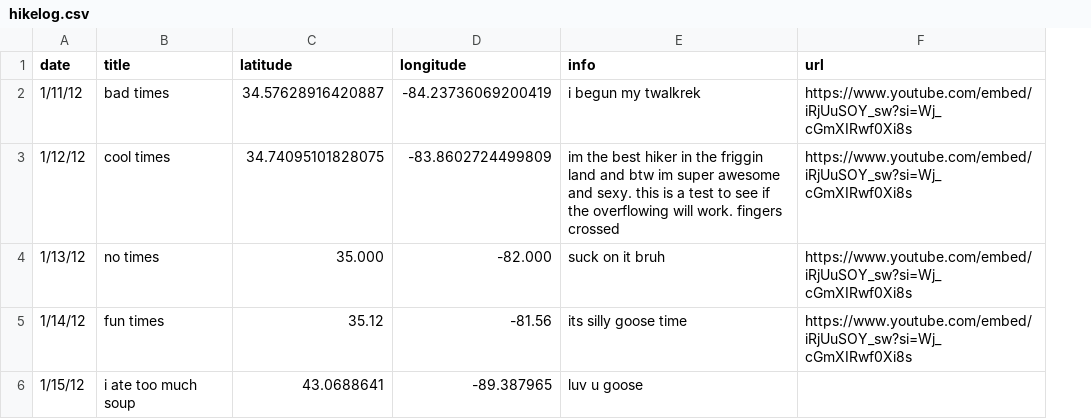
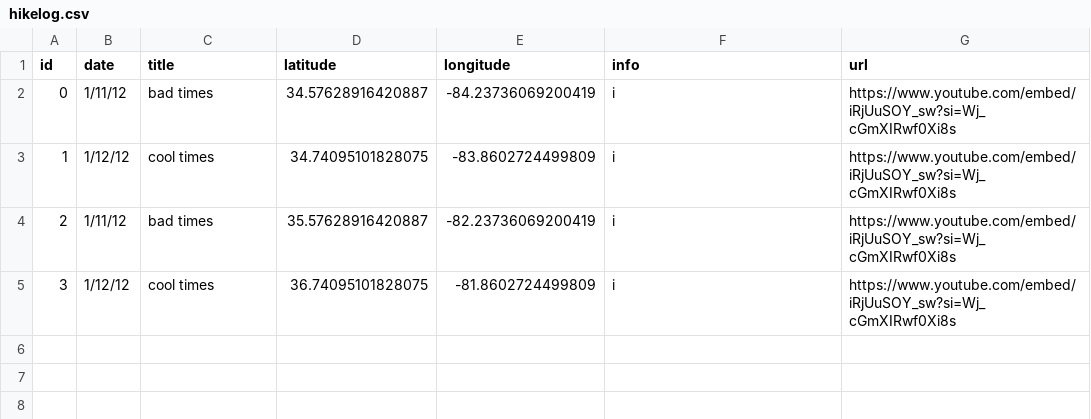
Before and after one commit to bartbug/trail-tracked, a CSV file: hikelog.csv, drawn as a sheet; removed rows and columns are numbered as before the commit, all else as after; the diff names each change by its address in the sheet, - before the commit and + after, or states it on an @@ line.

```diff
--- a/hikelog.csv
+++ b/hikelog.csv
+column A (id), rows 2-3: 0 | 1
-F2 (info): i begun my twalkrek
+F2 (info): i
-F3 (info): im the best hiker in the friggin land and btw im super awesome and sexy. this is a test to see if the overflowing will work. fingers crossed
+F3 (info): i
-row 4: 1/13/12 | no times | 35.000 | -82.000 | suck on it bruh | https://www.youtube.com/embed/iRjUuSOY_sw?si=Wj_cGmXIRwf0Xi8s
-row 5: 1/14/12 | fun times | 35.12 | -81.56 | its silly goose time | https://www.youtube.com/embed/iRjUuSOY_sw?si=Wj_cGmXIRwf0Xi8s
-row 6: 1/15/12 | i ate too much soup | 43.0688641 | -89.387965 | luv u goose
+row 4: 2 | 1/11/12 | bad times | 35.57628916420887 | -82.23736069200419 | i | https://www.youtube.com/embed/iRjUuSOY_sw?si=Wj_cGmXIRwf0Xi8s
+row 5: 3 | 1/12/12 | cool times | 36.74095101828075 | -81.8602724499809 | i | https://www.youtube.com/embed/iRjUuSOY_sw?si=Wj_cGmXIRwf0Xi8s
```
Also changed, not shown: 8 other files.
